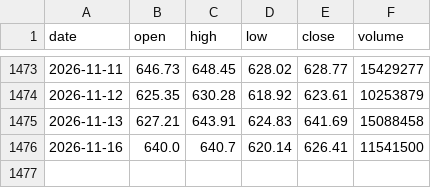
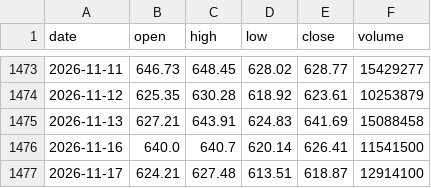
Before and after one commit to MarketLens-AI/MarketLens-Showcase, a CSV file: data_cache/META_prices.csv, drawn as a sheet; only a part is shown, gaps mark what is left out.

```diff
--- a/data_cache/META_prices.csv
+++ b/data_cache/META_prices.csv
@@ -1476 +1476,2 @@ date,open,high,low,close,volume
 2026-11-16,640.0,640.7,620.14,626.41,11541500
+2026-11-17,624.21,627.48,613.51,618.87,12914100
```
Also changed, not shown: 1 other file.
